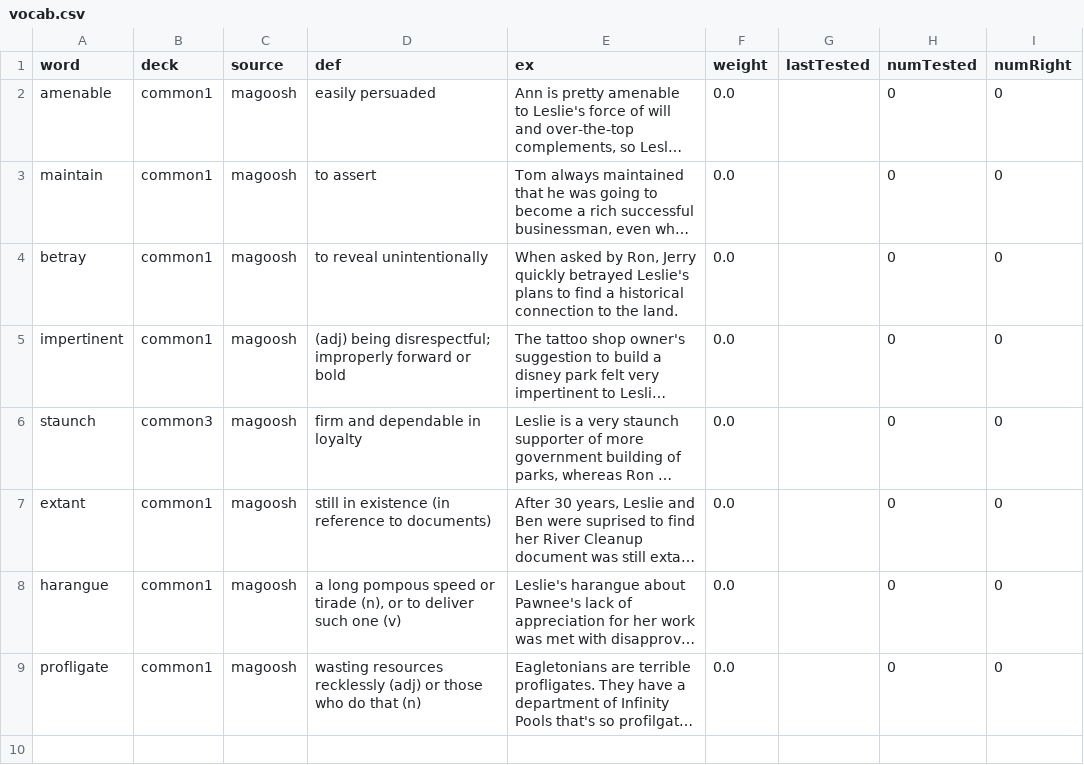
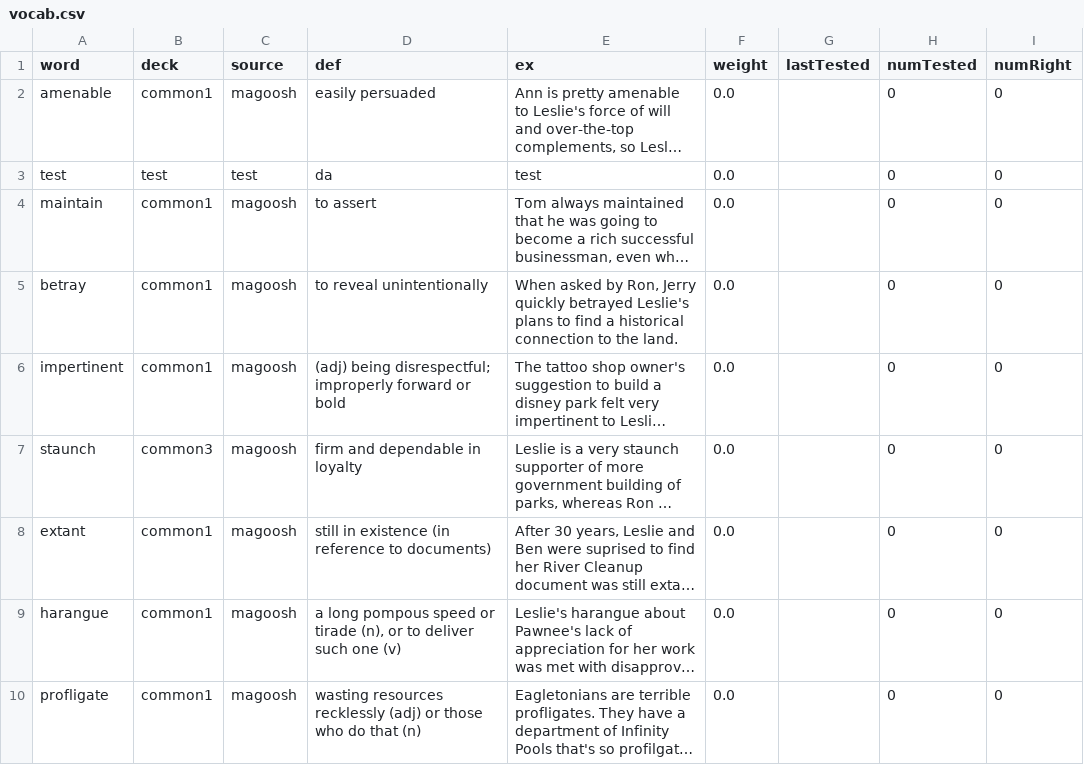
Before and after one commit to mutdmour/gre_toolbox, a CSV file: vocab.csv, drawn as a sheet; long unchanged cells end in …; the diff names each change by its address in the sheet, - before the commit and + after, or states it on an @@ line.

```diff
--- a/vocab.csv
+++ b/vocab.csv
+row 3: test | test | test | da | test | 0.0 |  | 0 | 0
```
Also changed, not shown: 3 other files.
